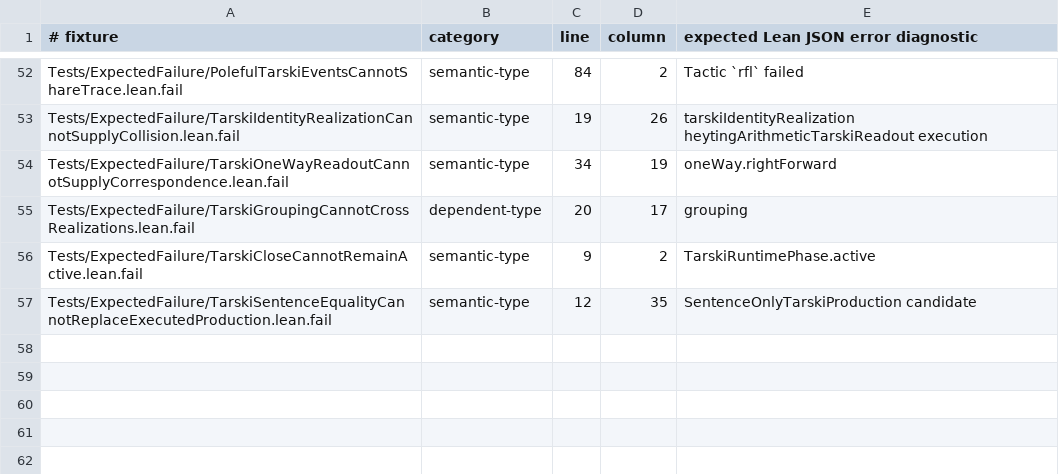
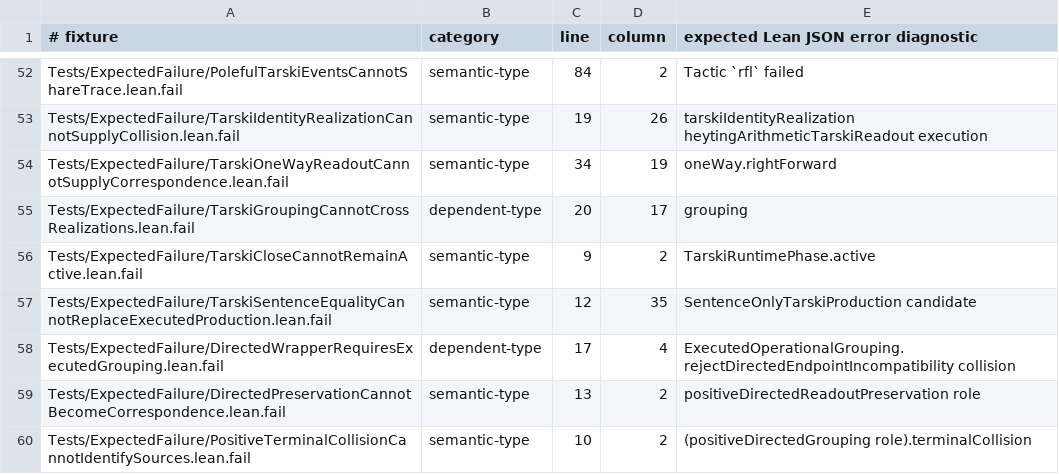
Before and after one commit to JohnDoe-collab-stack/relational-perimeter, a TSV file: scripts/expected-failures.tsv, drawn as a sheet; only a part is shown, gaps mark what is left out.

```diff
--- a/scripts/expected-failures.tsv
+++ b/scripts/expected-failures.tsv
@@ -57 +57,4 @@ Tests/ExpectedFailure/TarskiCloseCannotRemainActive.lean.fail	semantic-type	9	2
 Tests/ExpectedFailure/TarskiSentenceEqualityCannotReplaceExecutedProduction.lean.fail	semantic-type	12	35	SentenceOnlyTarskiProduction candidate
+Tests/ExpectedFailure/DirectedWrapperRequiresExecutedGrouping.lean.fail	dependent-type	17	4	ExecutedOperationalGrouping.rejectDirectedEndpointIncompatibility collision
+Tests/ExpectedFailure/DirectedPreservationCannotBecomeCorrespondence.lean.fail	semantic-type	13	2	positiveDirectedReadoutPreservation role
+Tests/ExpectedFailure/PositiveTerminalCollisionCannotIdentifySources.lean.fail	semantic-type	10	2	(positiveDirectedGrouping role).terminalCollision
```
Also changed, not shown: scripts/stratification.tsv, 30 other files.
